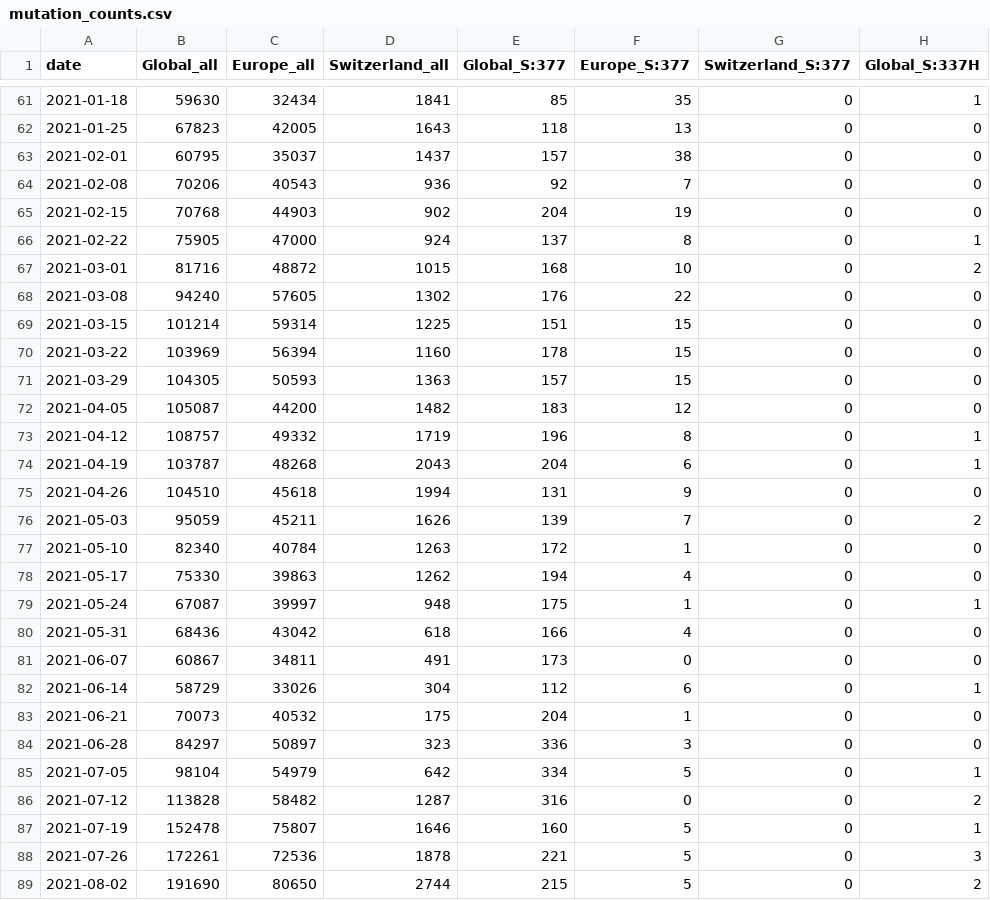
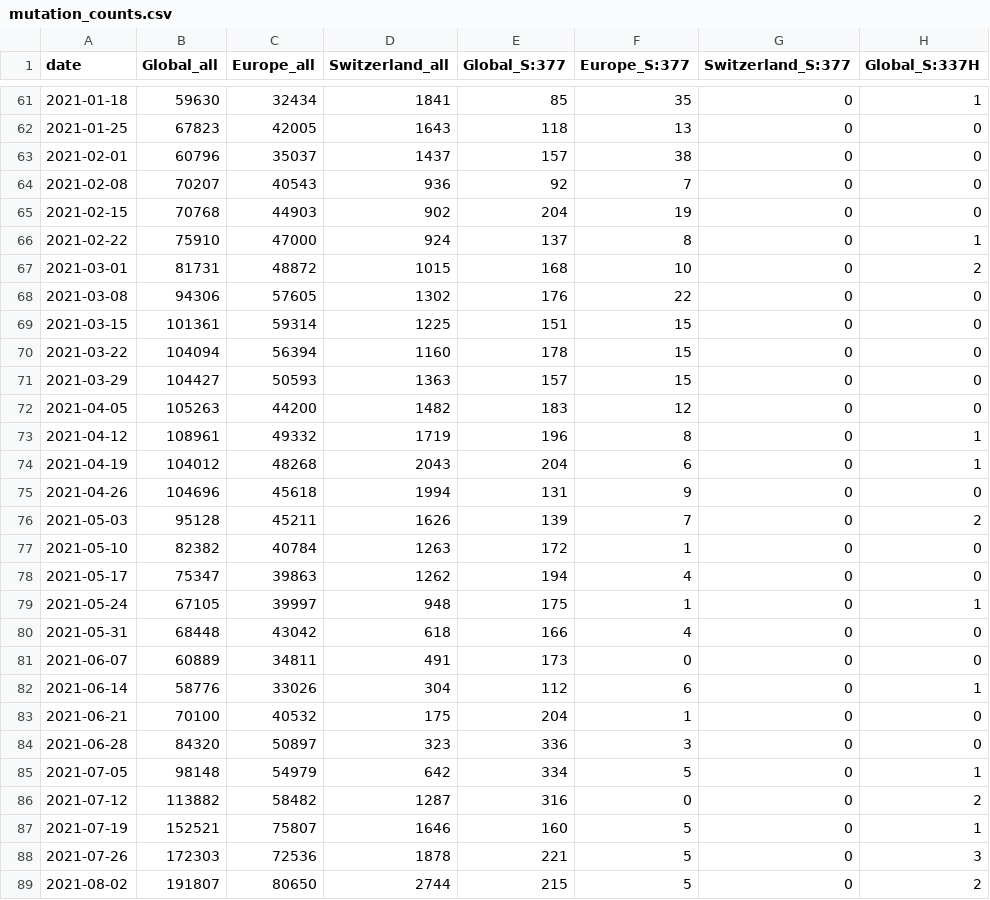
Before and after one commit to CovSeqCH/SequencingStats_and_Variants, a CSV file: data/mutation_counts.csv, drawn as a sheet; only a part is shown, gaps mark what is left out; the diff covers the shown part only; the diff names each change by its address in the sheet, - before the commit and + after, or states it on an @@ line.

```diff
--- a/data/mutation_counts.csv
+++ b/data/mutation_counts.csv
-B63 (Global_all): 60795
+B63 (Global_all): 60796
-B64 (Global_all): 70206
+B64 (Global_all): 70207
-B66 (Global_all): 75905
+B66 (Global_all): 75910
-B67 (Global_all): 81716
+B67 (Global_all): 81731
-B68 (Global_all): 94240
+B68 (Global_all): 94306
-B69 (Global_all): 101214
+B69 (Global_all): 101361
-B70 (Global_all): 103969
+B70 (Global_all): 104094
-B71 (Global_all): 104305
+B71 (Global_all): 104427
-B72 (Global_all): 105087
+B72 (Global_all): 105263
-B73 (Global_all): 108757
+B73 (Global_all): 108961
-B74 (Global_all): 103787
+B74 (Global_all): 104012
-B75 (Global_all): 104510
+B75 (Global_all): 104696
-B76 (Global_all): 95059
+B76 (Global_all): 95128
-B77 (Global_all): 82340
+B77 (Global_all): 82382
-B78 (Global_all): 75330
+B78 (Global_all): 75347
-B79 (Global_all): 67087
+B79 (Global_all): 67105
-B80 (Global_all): 68436
+B80 (Global_all): 68448
-B81 (Global_all): 60867
+B81 (Global_all): 60889
-B82 (Global_all): 58729
+B82 (Global_all): 58776
-B83 (Global_all): 70073
+B83 (Global_all): 70100
-B84 (Global_all): 84297
+B84 (Global_all): 84320
-B85 (Global_all): 98104
+B85 (Global_all): 98148
-B86 (Global_all): 113828
+B86 (Global_all): 113882
-B87 (Global_all): 152478
+B87 (Global_all): 152521
-B88 (Global_all): 172261
+B88 (Global_all): 172303
-B89 (Global_all): 191690
+B89 (Global_all): 191807
```
Also changed, not shown: 76 edited cells elsewhere in this file, data/cases_seq_by_cw_region.csv, data/recent_common_variants_by_week.csv, 14 other files.
